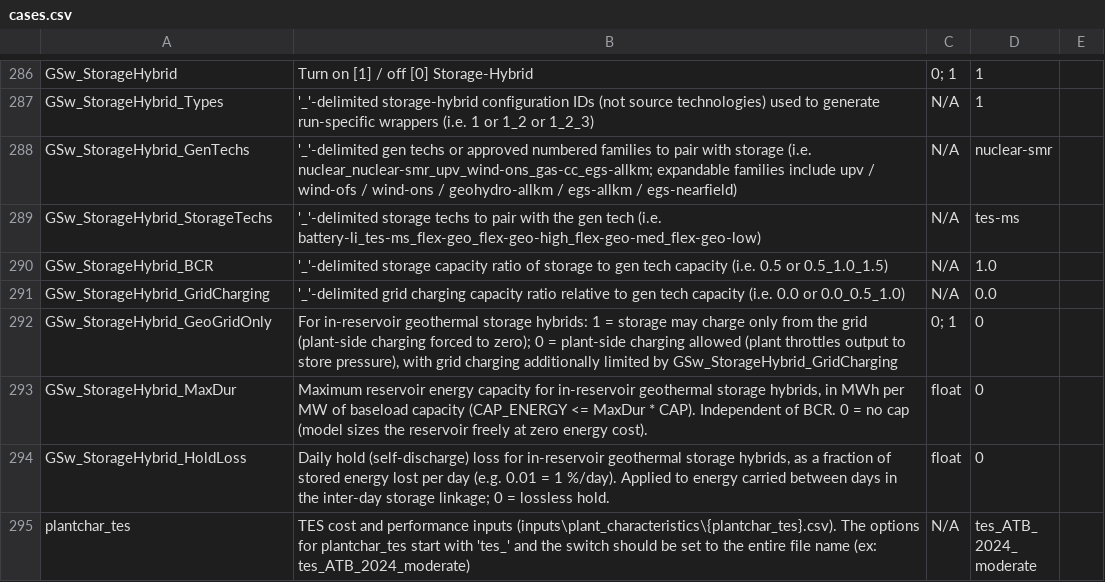
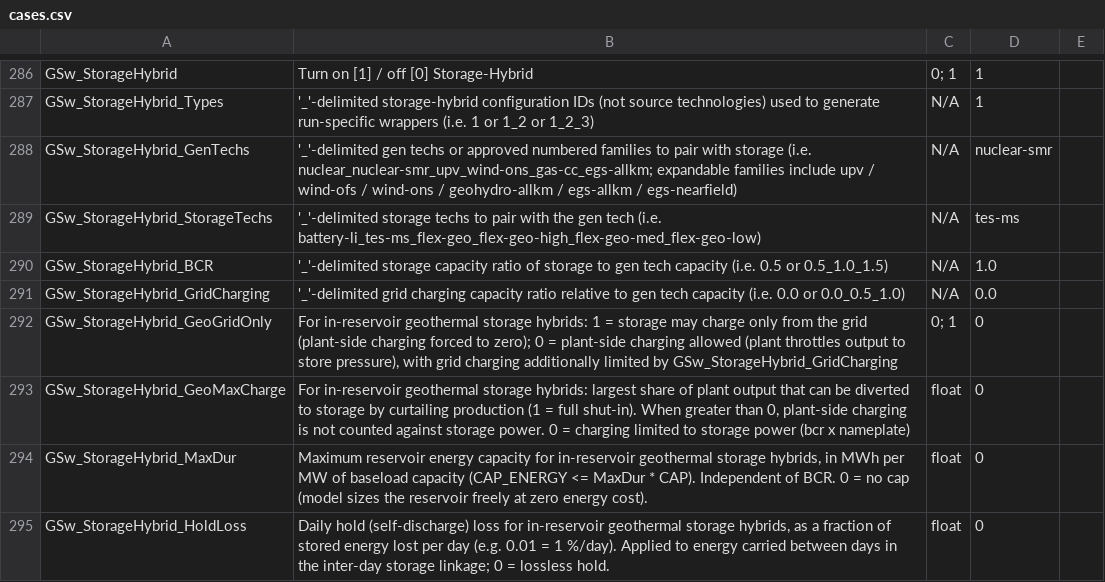
Before and after one commit to IsabellaHoyer/ReEDS-hybrid-plant, a CSV file: cases.csv, drawn as a sheet; only a part is shown, gaps mark what is left out; the shorter side is filled out with more unchanged rows; the diff names each change by its address in the sheet, - before the commit and + after, or states it on an @@ line.

Commit message:
Add variable charging limit for geothermal storage hybrid

```diff
--- a/cases.csv
+++ b/cases.csv
+row 293: GSw_StorageHybrid_GeoMaxCharge | For in-reservoir geothermal storage hybrids: largest share of plant output that can be diverted to storage by curtailing production (1 = full shut-in). When greater than 0, plant-side charging is not counted against storage power. 0 = charging limited to storage power (bcr x nameplate) | float | 0
```
Also changed, not shown: 9 other files.
